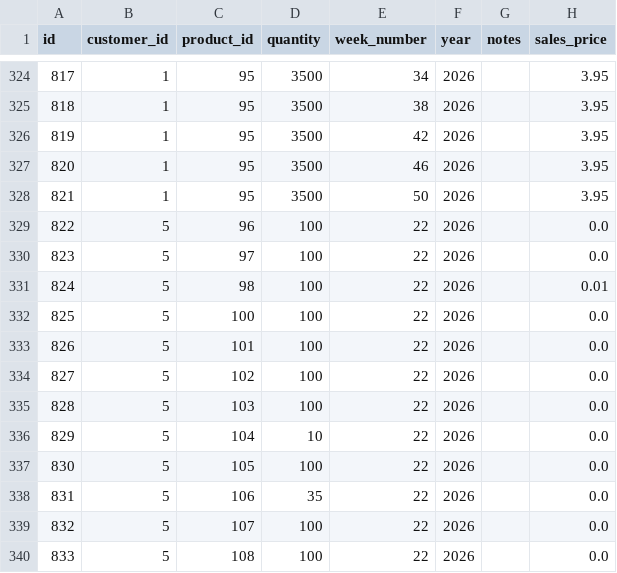
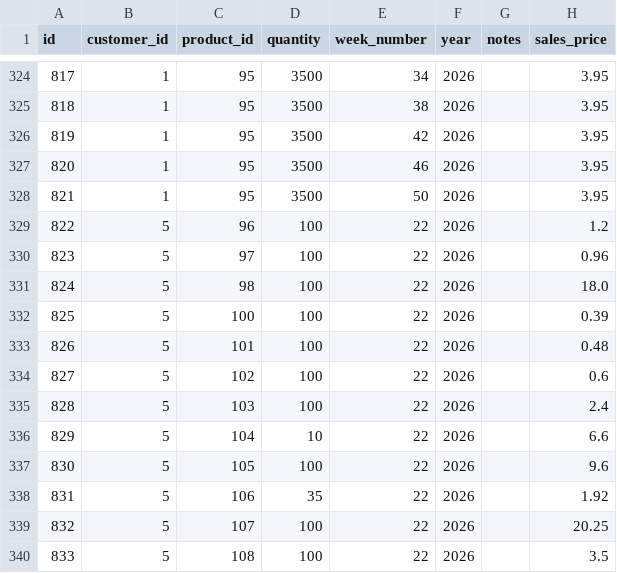
Before and after one commit to Pdvgpc/GPC-Orders-App, a CSV file: data/orders.csv, drawn as a sheet; only a part is shown, gaps mark what is left out.

Commit message:
update orders.csv

```diff
--- a/data/orders.csv
+++ b/data/orders.csv
@@ -328,13 +328,13 @@ id,customer_id,product_id,quantity,week_number,year,notes,sales_price
 821,1,95,3500,50,2026,,3.95
-822,5,96,100,22,2026,,0.0
-823,5,97,100,22,2026,,0.0
-824,5,98,100,22,2026,,0.01
-825,5,100,100,22,2026,,0.0
-826,5,101,100,22,2026,,0.0
-827,5,102,100,22,2026,,0.0
-828,5,103,100,22,2026,,0.0
-829,5,104,10,22,2026,,0.0
-830,5,105,100,22,2026,,0.0
-831,5,106,35,22,2026,,0.0
-832,5,107,100,22,2026,,0.0
-833,5,108,100,22,2026,,0.0
+822,5,96,100,22,2026,,1.2
+823,5,97,100,22,2026,,0.96
+824,5,98,100,22,2026,,18.0
+825,5,100,100,22,2026,,0.39
+826,5,101,100,22,2026,,0.48
+827,5,102,100,22,2026,,0.6
+828,5,103,100,22,2026,,2.4
+829,5,104,10,22,2026,,6.6
+830,5,105,100,22,2026,,9.6
+831,5,106,35,22,2026,,1.92
+832,5,107,100,22,2026,,20.25
+833,5,108,100,22,2026,,3.5
```
